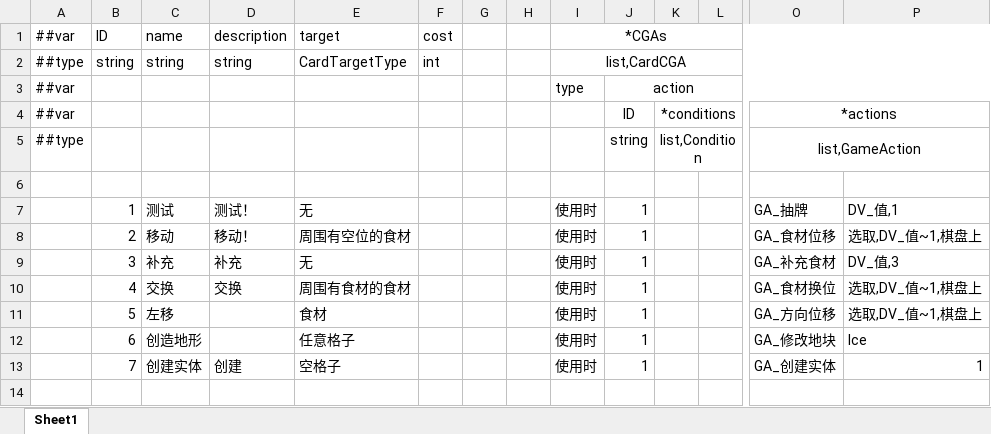
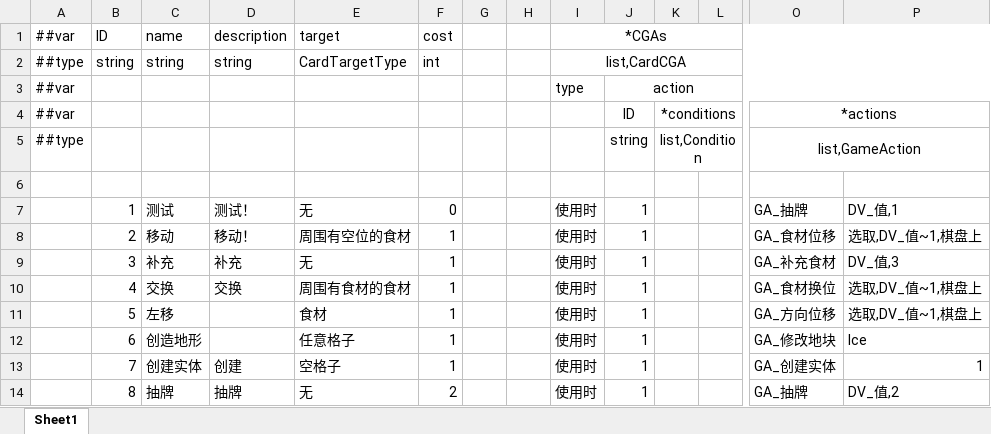
Before and after one commit to Jaeger0624/BBQ-Heaven, an Excel workbook: Config/Datas/CardDatas/CardData.xlsx, sheet Sheet1, drawn as a sheet; only a part is shown, gaps mark what is left out; values as stored, in another font and other column widths than the file's, no borders; rows hold the shown columns only; the diff names each change by its address in the sheet, - before the commit and + after, or states it on an @@ line.

```diff
--- a/Config/Datas/CardDatas/CardData.xlsx (sheet Sheet1)
+++ b/Config/Datas/CardDatas/CardData.xlsx (sheet Sheet1)
-F7: (empty)
+F7: 0
-F8:F13: (empty)
+F8:F13: 1
+row 14:  | 8 | 抽牌 | 抽牌 | 无 | 2 |  |  | 使用时 | 1 |  |  | GA_抽牌 | DV_值,2
```
Also changed, not shown: Config/Datas/FoodDatas/FoodData.xlsx, Config/Datas/Mascots/Mascots.xlsx, 26 other files.
